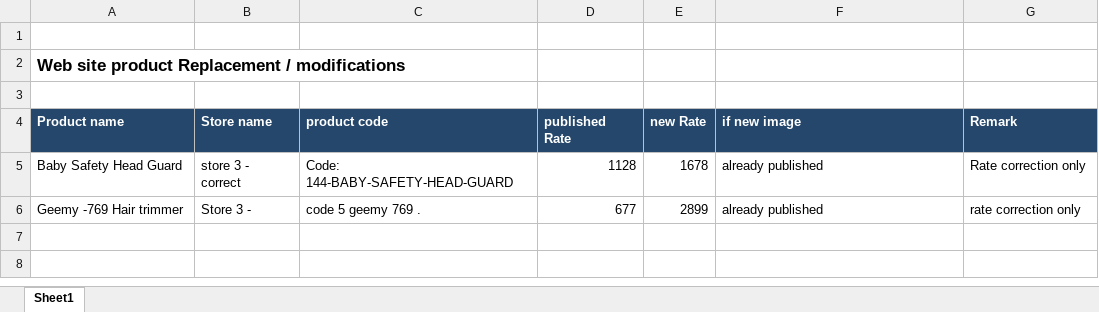
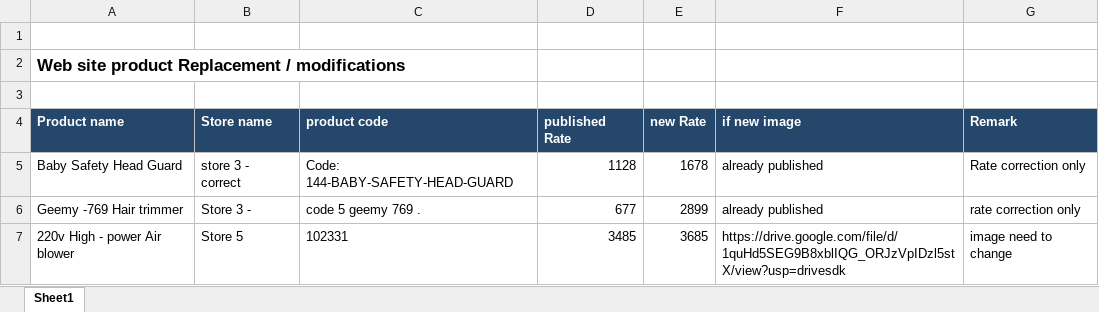
Before and after one commit to leopis1988/leopisdigital, an Excel workbook: web-product-replacements.xlsx, sheet Sheet1, drawn as a sheet; values as stored, in another font and other column widths than the file's, no borders; the diff names each change by its address in the sheet, - before the commit and + after, or states it on an @@ line.

```diff
--- a/web-product-replacements.xlsx (sheet Sheet1)
+++ b/web-product-replacements.xlsx (sheet Sheet1)
+row 7: 220v High - power Air blower | Store 5 | 102331 | 3485 | 3685 | https://drive.google.com/file/d/1quHd5SEG9B8xblIQG_ORJzVpIDzl5stX/view?usp=drivesdk | image need to change
```
Also changed, not shown: 17 other files.
